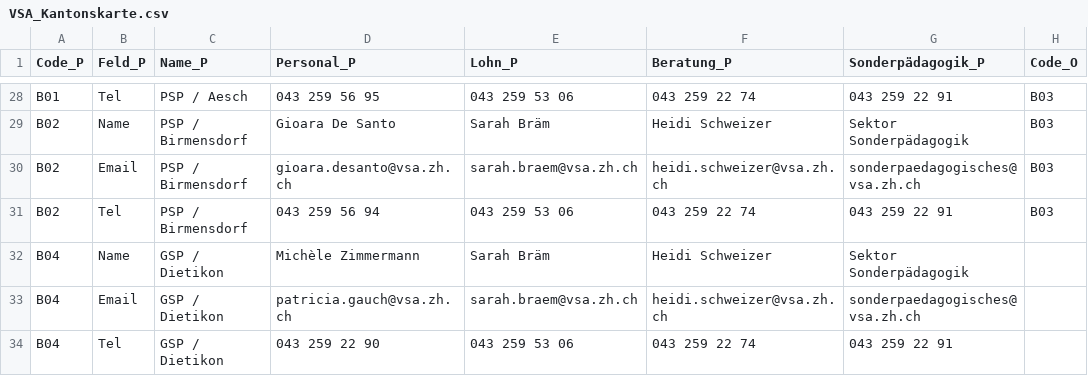
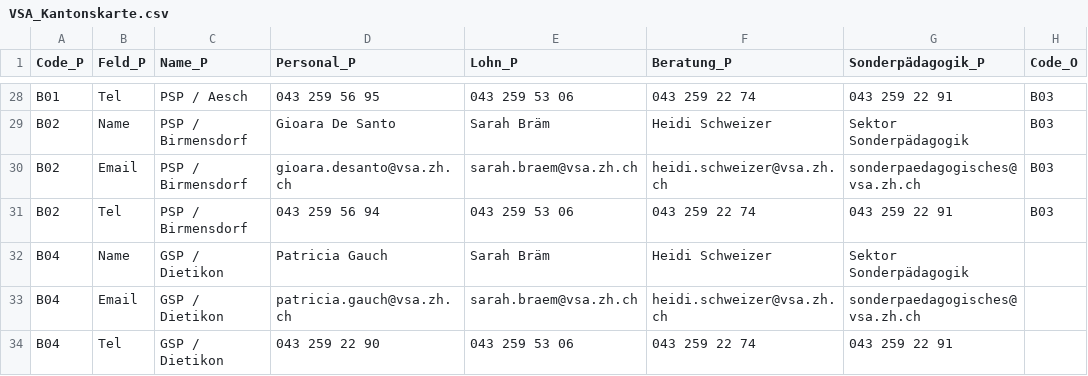
Before and after one commit to statistikZH/Visualisierung_VSAKarte, a CSV file: Data/VSA_Kantonskarte.csv, drawn as a sheet; only a part is shown, gaps mark what is left out; the diff names each change by its address in the sheet, - before the commit and + after, or states it on an @@ line.

Commit message:
Update VSA_Kantonskarte.csv

```diff
--- a/Data/VSA_Kantonskarte.csv
+++ b/Data/VSA_Kantonskarte.csv
-D32 (Personal_P): Michèle Zimmermann
+D32 (Personal_P): Patricia Gauch
```
